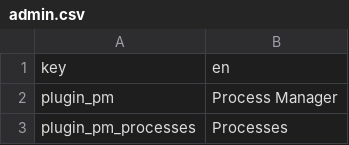
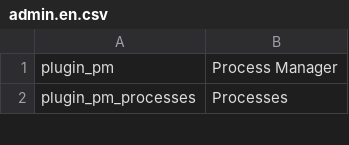
Before and after one commit to elements-at/ProcessManager, a CSV file: src/Resources/translations/admin.en.csv (was src/Resources/translations/admin.csv), drawn as a sheet; only a part is shown; the diff names each change by its address in the sheet, - before the commit and + after, or states it on an @@ line.

Commit message:
use symfony standard for translations

```diff
--- a/src/Resources/translations/admin.csv
+++ b/src/Resources/translations/admin.en.csv
-row 1: key | en
```
Also changed, not shown: 1 other file.
